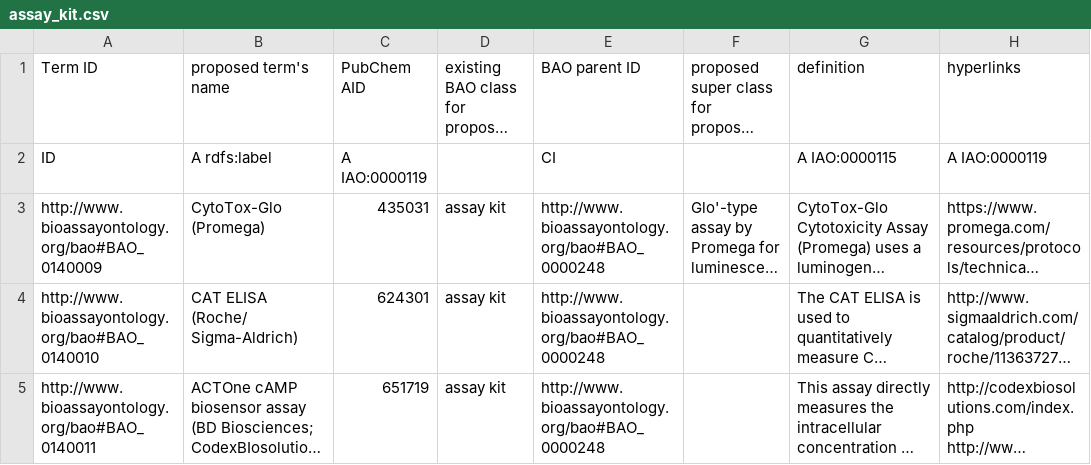
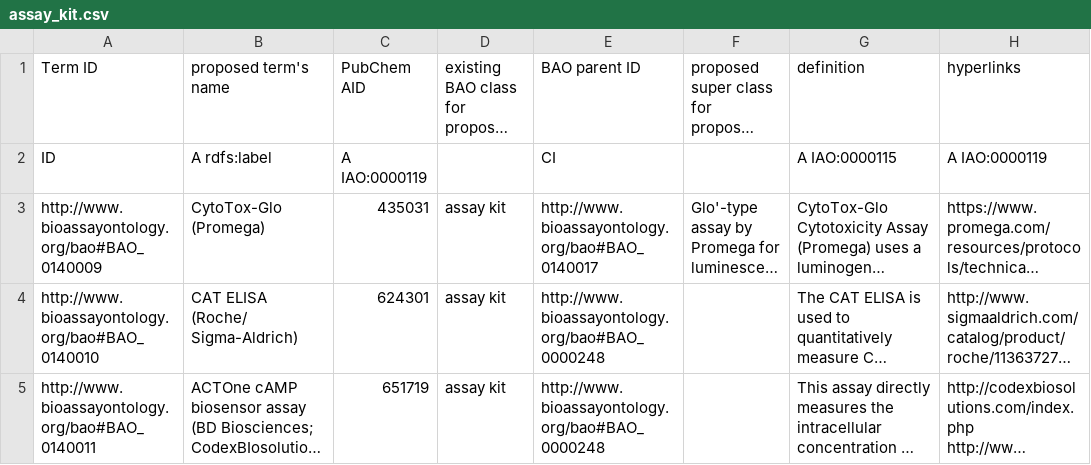
Before and after one commit to BioAssayOntology/BAO, a CSV file: BAOdev/OntoRatInputFiles/assay_kit.csv, drawn as a sheet; only a part is shown; long unchanged cells end in …; the diff covers the shown part only; the diff names each change by its address in the sheet, - before the commit and + after, or states it on an @@ line.

```diff
--- a/BAOdev/OntoRatInputFiles/assay_kit.csv
+++ b/BAOdev/OntoRatInputFiles/assay_kit.csv
-E3 (BAO parent ID): http://www.bioassayontology.org/bao#BAO_0000248
+E3 (BAO parent ID): http://www.bioassayontology.org/bao#BAO_0140017
```
Also changed, not shown: 8 edited cells elsewhere in this file, BAOdev/OntoRatInputFiles/assay_design_method.csv, BAOdev/OntoRatInputFiles/assay_footprint.csv, 9 other files.
